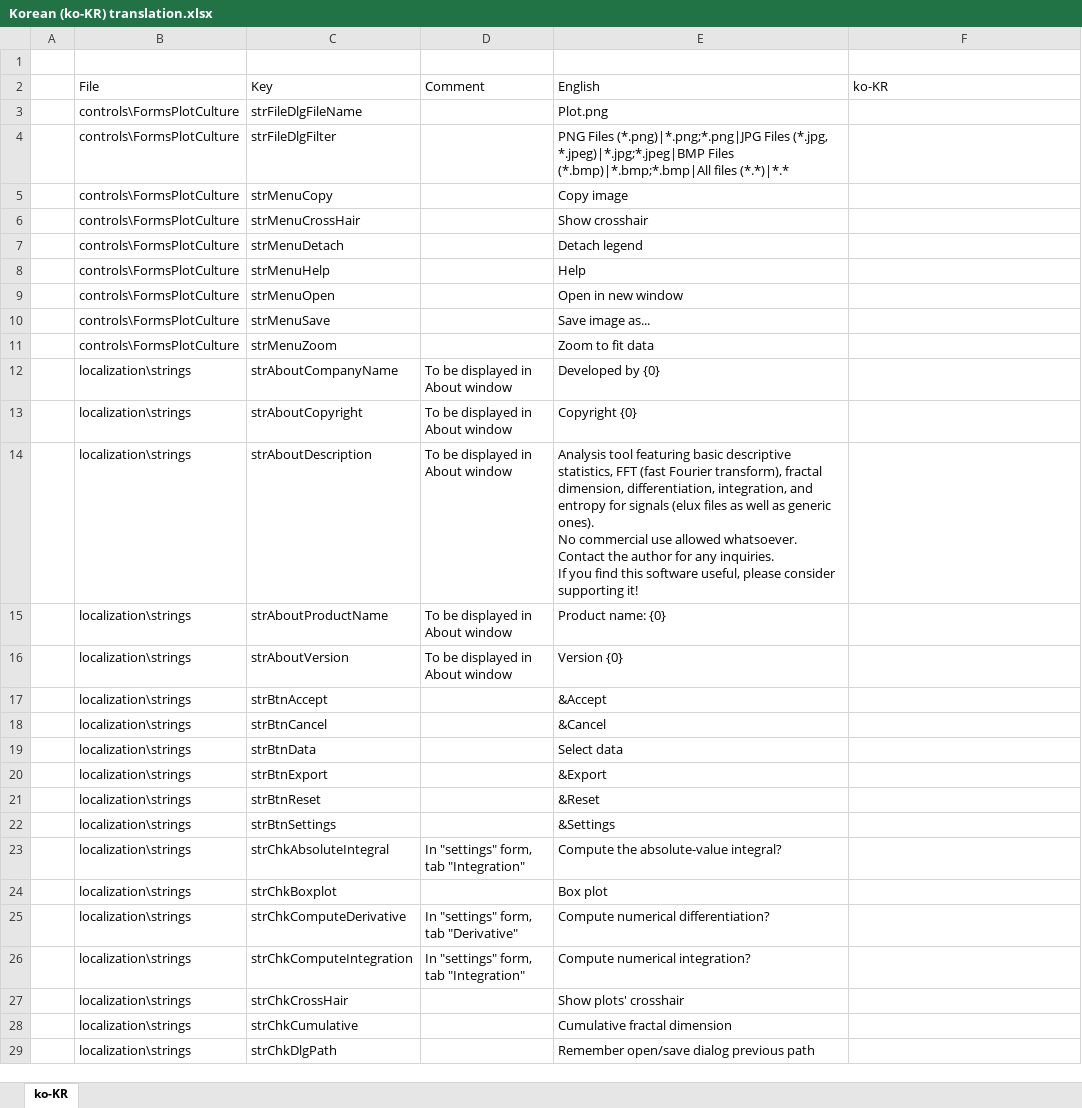
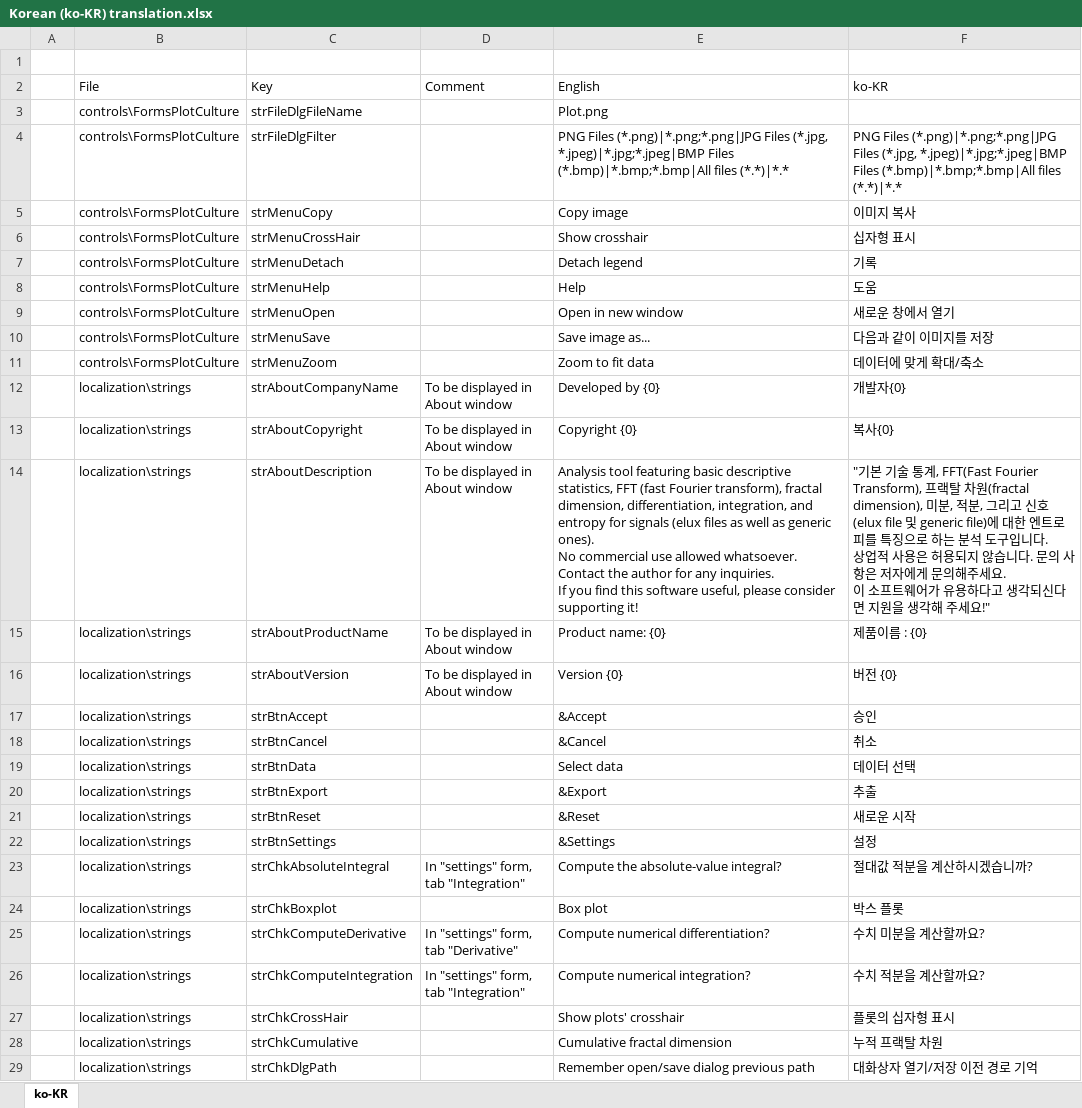
Before and after one commit to arthurits/SignalAnalysis, an Excel workbook: localization/Korean (ko-KR) translation.xlsx, sheet ko-KR, drawn as a sheet; only a part is shown; values as stored, in another font and other column widths than the file's, no cell formats; table styles not drawn; ↵ is a line break in a cell; the diff covers the shown part only; the diff names each change by its address in the sheet, - before the commit and + after, or states it on an @@ line.

Commit message:
Second translate kr

```diff
--- a/localization/Korean (ko-KR) translation.xlsx (sheet ko-KR)
+++ b/localization/Korean (ko-KR) translation.xlsx (sheet ko-KR)
-F4 (ko-KR): (empty)
+F4 (ko-KR): PNG Files (*.png)|*.png;*.png|JPG Files (*.jpg, *.jpeg)|*.jpg;*.jpeg|BMP Files (*.bmp)|*.bmp;*.bmp|All files (*.*)|*.*
-F5 (ko-KR): (empty)
+F5 (ko-KR): 이미지 복사
-F6 (ko-KR): (empty)
+F6 (ko-KR): 십자형 표시
-F7 (ko-KR): (empty)
+F7 (ko-KR): 기록
-F8 (ko-KR): (empty)
+F8 (ko-KR): 도움
-F9 (ko-KR): (empty)
+F9 (ko-KR): 새로운 창에서 열기
-F10 (ko-KR): (empty)
+F10 (ko-KR): 다음과 같이 이미지를 저장
-F11 (ko-KR): (empty)
+F11 (ko-KR): 데이터에 맞게 확대/축소
-F12 (ko-KR): (empty)
+F12 (ko-KR): 개발자{0}
-F13 (ko-KR): (empty)
+F13 (ko-KR): 복사{0}
-F14 (ko-KR): (empty)
+F14 (ko-KR): "기본 기술 통계, FFT(Fast Fourier Transform), 프랙탈 차원(fractal dimension), 미분, 적분, 그리고 신호(elux file 및 generic file)에 대한 엔트로피를 특징으로 하는 분석 도구입니다. ↵ 상업적 사용은 허용되지 않습니다. 문의 사항은 저자에게 문의해주세요. ↵ 이 소프트웨어가 유용하다고 생각되신다면 지원을 생각해 주세요!"
-F15 (ko-KR): (empty)
+F15 (ko-KR): 제품이름 : {0}
-F16 (ko-KR): (empty)
+F16 (ko-KR): 버전 {0}
-F17 (ko-KR): (empty)
+F17 (ko-KR): 승인
-F18 (ko-KR): (empty)
+F18 (ko-KR): 취소
-F19 (ko-KR): (empty)
+F19 (ko-KR): 데이터 선택
-F20 (ko-KR): (empty)
+F20 (ko-KR): 추출
-F21 (ko-KR): (empty)
+F21 (ko-KR): 새로운 시작
-F22 (ko-KR): (empty)
+F22 (ko-KR): 설정
-F23 (ko-KR): (empty)
+F23 (ko-KR): 절대값 적분을 계산하시겠습니까?
-F24 (ko-KR): (empty)
+F24 (ko-KR): 박스 플롯
-F25 (ko-KR): (empty)
+F25 (ko-KR): 수치 미분을 계산할까요?
-F26 (ko-KR): (empty)
+F26 (ko-KR): 수치 적분을 계산할까요?
-F27 (ko-KR): (empty)
+F27 (ko-KR): 플롯의 십자형 표시
-F28 (ko-KR): (empty)
+F28 (ko-KR): 누적 프랙탈 차원
-F29 (ko-KR): (empty)
+F29 (ko-KR): 대화상자 열기/저장 이전 경로 기억
```
Also changed, not shown: 23 edited cells elsewhere in this sheet, cell formats.
